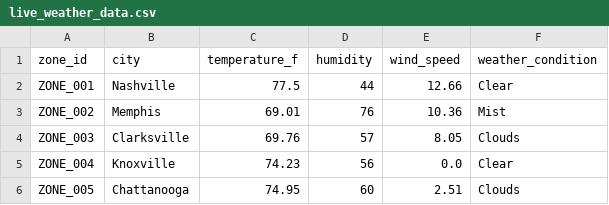
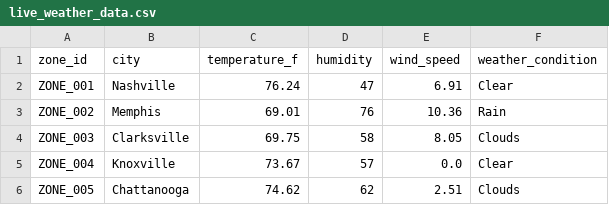
Before and after one commit to msamad08/real-time-operations-intelligence-platform, a CSV file: data/raw/live_weather_data.csv, drawn as a sheet.

```diff
--- a/data/raw/live_weather_data.csv
+++ b/data/raw/live_weather_data.csv
@@ -1,6 +1,6 @@
 zone_id,city,temperature_f,humidity,wind_speed,weather_condition
-ZONE_001,Nashville,77.5,44,12.66,Clear
-ZONE_002,Memphis,69.01,76,10.36,Mist
-ZONE_003,Clarksville,69.76,57,8.05,Clouds
-ZONE_004,Knoxville,74.23,56,0.0,Clear
-ZONE_005,Chattanooga,74.95,60,2.51,Clouds
+ZONE_001,Nashville,76.24,47,6.91,Clear
+ZONE_002,Memphis,69.01,76,10.36,Rain
+ZONE_003,Clarksville,69.75,58,8.05,Clouds
+ZONE_004,Knoxville,73.67,57,0.0,Clear
+ZONE_005,Chattanooga,74.62,62,2.51,Clouds
```
Also changed, not shown: 2 other files.
